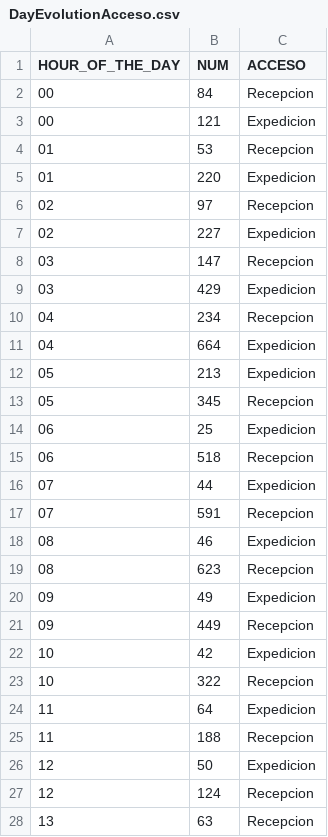
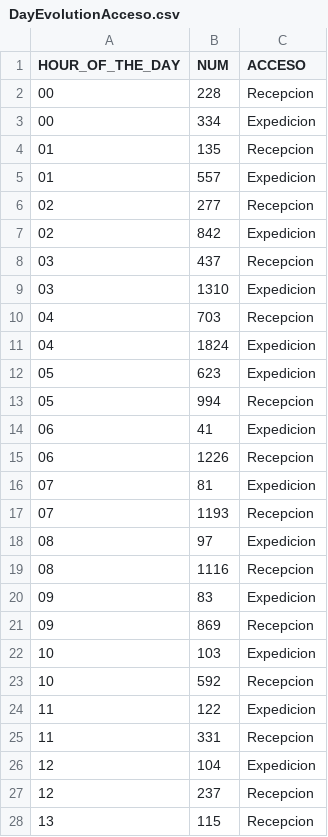
Before and after one commit to btabuenca/R-Statistical-Computing, a CSV file: Logistics/data/DayEvolutionAcceso.csv, drawn as a sheet; only a part is shown; the diff covers the shown part only.

```diff
--- a/Logistics/data/DayEvolutionAcceso.csv
+++ b/Logistics/data/DayEvolutionAcceso.csv
@@ -1,28 +1,28 @@
 HOUR_OF_THE_DAY,NUM,ACCESO
-00,84,Recepcion
-00,121,Expedicion
-01,53,Recepcion
-01,220,Expedicion
-02,97,Recepcion
-02,227,Expedicion
-03,147,Recepcion
-03,429,Expedicion
-04,234,Recepcion
-04,664,Expedicion
-05,213,Expedicion
-05,345,Recepcion
-06,25,Expedicion
-06,518,Recepcion
-07,44,Expedicion
-07,591,Recepcion
-08,46,Expedicion
-08,623,Recepcion
-09,49,Expedicion
-09,449,Recepcion
-10,42,Expedicion
-10,322,Recepcion
-11,64,Expedicion
-11,188,Recepcion
-12,50,Expedicion
-12,124,Recepcion
-13,63,Recepcion
+00,228,Recepcion
+00,334,Expedicion
+01,135,Recepcion
+01,557,Expedicion
+02,277,Recepcion
+02,842,Expedicion
+03,437,Recepcion
+03,1310,Expedicion
+04,703,Recepcion
+04,1824,Expedicion
+05,623,Expedicion
+05,994,Recepcion
+06,41,Expedicion
+06,1226,Recepcion
+07,81,Expedicion
+07,1193,Recepcion
+08,97,Expedicion
+08,1116,Recepcion
+09,83,Expedicion
+09,869,Recepcion
+10,103,Expedicion
+10,592,Recepcion
+11,122,Expedicion
+11,331,Recepcion
+12,104,Expedicion
+12,237,Recepcion
+13,115,Recepcion
```
Also changed, not shown: 21 edited cells elsewhere in this file, Logistics/data/DayEvolutionActivity.csv, Logistics/data/StatusProgress.csv, 22 other files.
